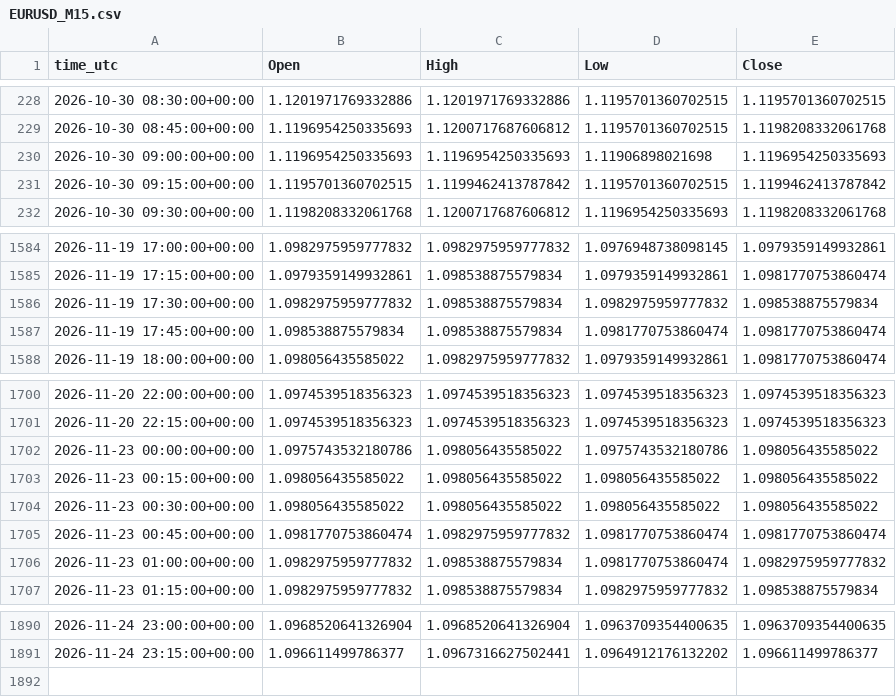
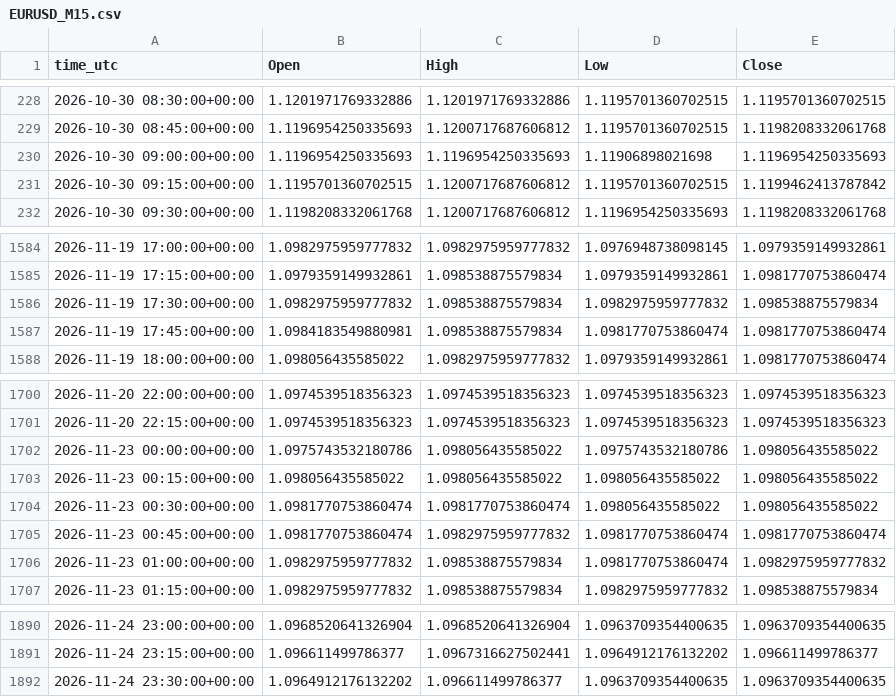
Before and after one commit to ClaireAce/Trading-Data, a CSV file: data/EURUSD_M15.csv, drawn as a sheet; only a part is shown, gaps mark what is left out.

```diff
--- a/data/EURUSD_M15.csv
+++ b/data/EURUSD_M15.csv
@@ -230,3 +230,3 @@ time_utc,Open,High,Low,Close
 2026-10-30 09:00:00+00:00,1.1196954250335693,1.1196954250335693,1.11906898021698,1.1196954250335693
-2026-10-30 09:15:00+00:00,1.1195701360702515,1.1199462413787842,1.1195701360702515,1.1199462413787842
+2026-10-30 09:15:00+00:00,1.1195701360702515,1.1200717687606812,1.1195701360702515,1.1199462413787842
 2026-10-30 09:30:00+00:00,1.1198208332061768,1.1200717687606812,1.1196954250335693,1.1198208332061768
@@ -1586,3 +1586,3 @@ time_utc,Open,High,Low,Close
 2026-11-19 17:30:00+00:00,1.0982975959777832,1.098538875579834,1.0982975959777832,1.098538875579834
-2026-11-19 17:45:00+00:00,1.098538875579834,1.098538875579834,1.0981770753860474,1.0981770753860474
+2026-11-19 17:45:00+00:00,1.0984183549880981,1.098538875579834,1.0981770753860474,1.0981770753860474
 2026-11-19 18:00:00+00:00,1.098056435585022,1.0982975959777832,1.0979359149932861,1.0981770753860474
@@ -1703,3 +1703,3 @@ time_utc,Open,High,Low,Close
 2026-11-23 00:15:00+00:00,1.098056435585022,1.098056435585022,1.098056435585022,1.098056435585022
-2026-11-23 00:30:00+00:00,1.098056435585022,1.098056435585022,1.098056435585022,1.098056435585022
+2026-11-23 00:30:00+00:00,1.0981770753860474,1.0981770753860474,1.098056435585022,1.098056435585022
 2026-11-23 00:45:00+00:00,1.0981770753860474,1.0982975959777832,1.0981770753860474,1.0981770753860474
@@ -1891 +1891,2 @@ time_utc,Open,High,Low,Close
 2026-11-24 23:15:00+00:00,1.096611499786377,1.0967316627502441,1.0964912176132202,1.096611499786377
+2026-11-24 23:30:00+00:00,1.0964912176132202,1.096611499786377,1.0963709354400635,1.0963709354400635
```
Also changed, not shown: data/EURUSD_M5.csv, data/GBPUSD_M15.csv, 9 other files.
